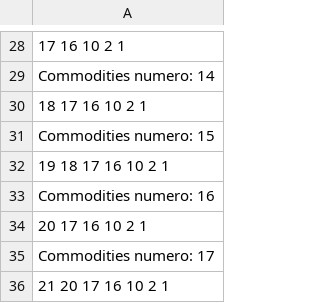
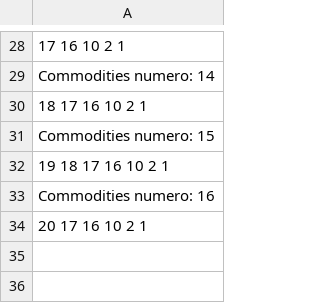
Before and after one commit to NdA994/Rogetto-Ricerca-Operativa, a CSV file: solve1/05_giorno_solution2.csv, drawn as a sheet; only a part is shown, gaps mark what is left out; the diff names each change by its address in the sheet, - before the commit and + after, or states it on an @@ line.

```diff
--- a/solve1/05_giorno_solution2.csv
+++ b/solve1/05_giorno_solution2.csv
-row 35: Commodities numero: 17
-row 36: 21 20 17 16 10 2 1
```
Also changed, not shown: 1 other file.
